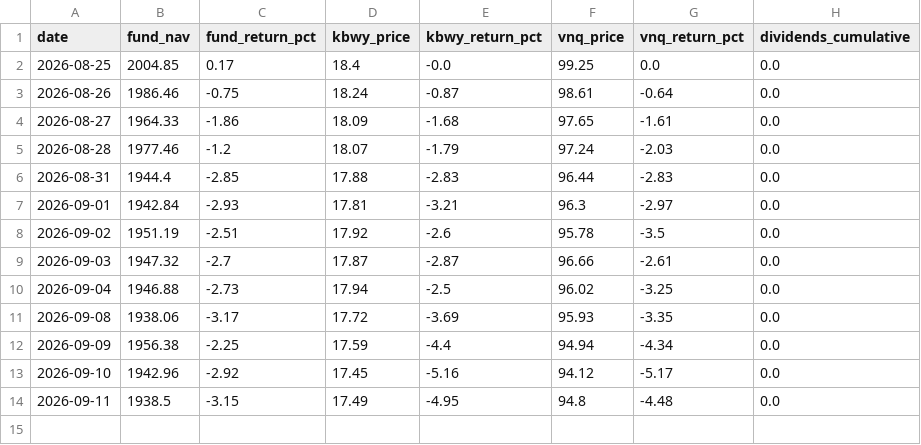
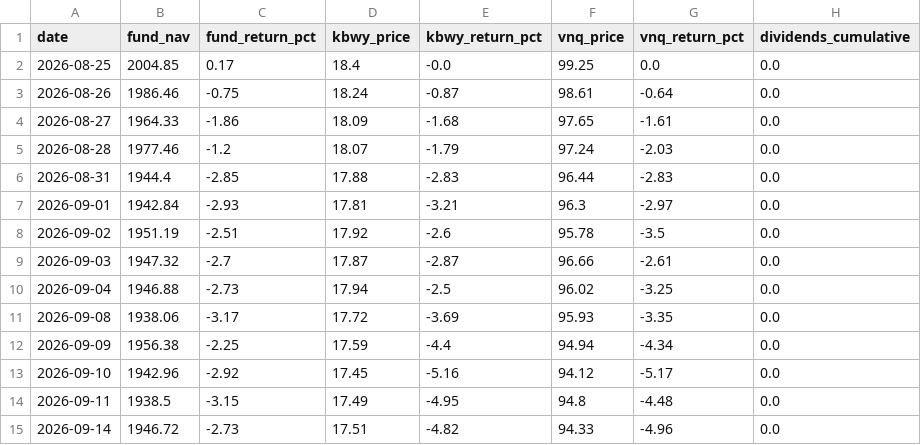
Before and after one commit to albanacht/clur-reit-tracker, a CSV file: data/nav_history.csv, drawn as a sheet.

```diff
--- a/data/nav_history.csv
+++ b/data/nav_history.csv
@@ -14 +14,2 @@ date,fund_nav,fund_return_pct,kbwy_price,kbwy_return_pct,vnq_price,vnq_return_pc
 2026-09-11,1938.5,-3.15,17.49,-4.95,94.8,-4.48,0.0
+2026-09-14,1946.72,-2.73,17.51,-4.82,94.33,-4.96,0.0
```
Also changed, not shown: 1 other file.
